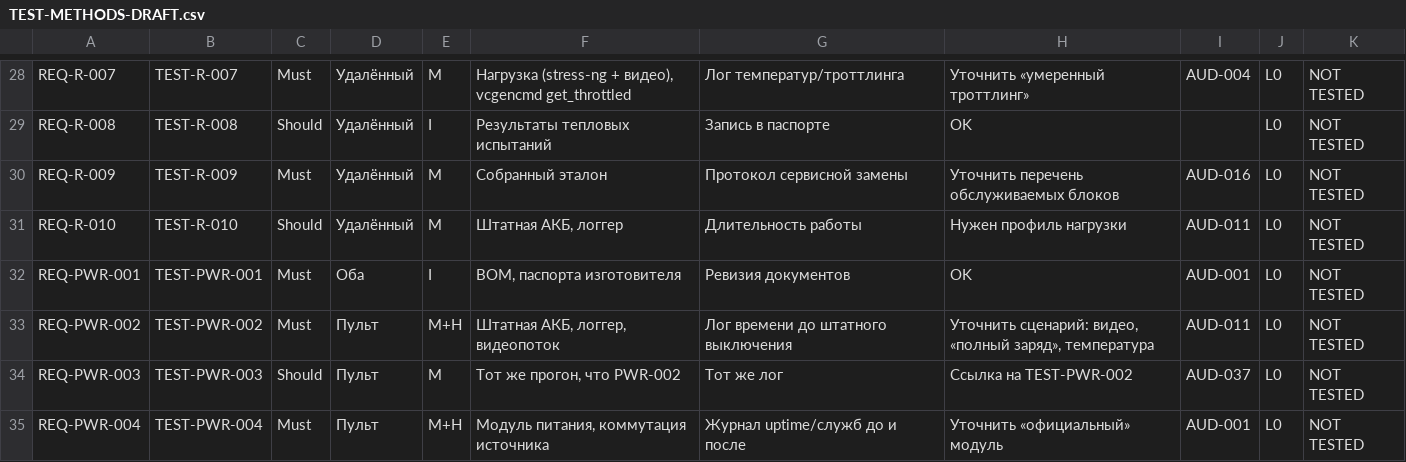
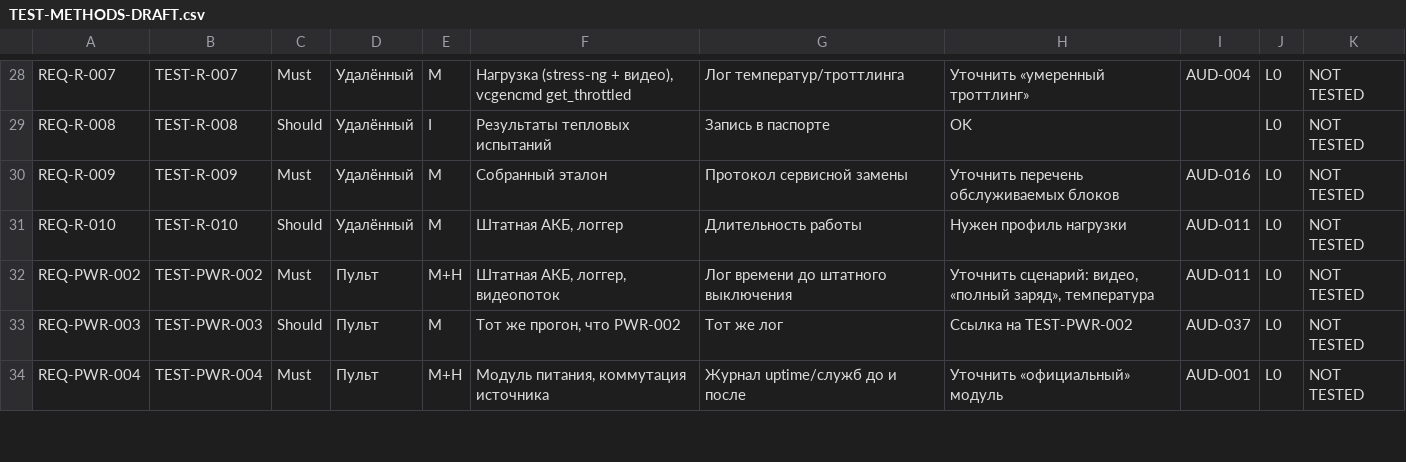
Before and after one commit to Gornist/sheregesh, a CSV file: docs/audit/TEST-METHODS-DRAFT.csv, drawn as a sheet; only a part is shown, gaps mark what is left out.

```diff
--- a/docs/audit/TEST-METHODS-DRAFT.csv
+++ b/docs/audit/TEST-METHODS-DRAFT.csv
@@ -31,3 +31,2 @@ REQ-R-009;TEST-R-009;Must;Удалённый;M;Собранный эталон;
 REQ-R-010;TEST-R-010;Should;Удалённый;M;Штатная АКБ, логгер;Длительность работы;Нужен профиль нагрузки;AUD-011;L0;NOT TESTED
-REQ-PWR-001;TEST-PWR-001;Must;Оба;I;BOM, паспорта изготовителя;Ревизия документов;OK;AUD-001;L0;NOT TESTED
 REQ-PWR-002;TEST-PWR-002;Must;Пульт;M+H;Штатная АКБ, логгер, видеопоток;Лог времени до штатного выключения;Уточнить сценарий: видео, «полный заряд», температура;AUD-011;L0;NOT TESTED
```
Also changed, not shown: docs/requirements/TEST-MATRIX.csv, 17 other files.
